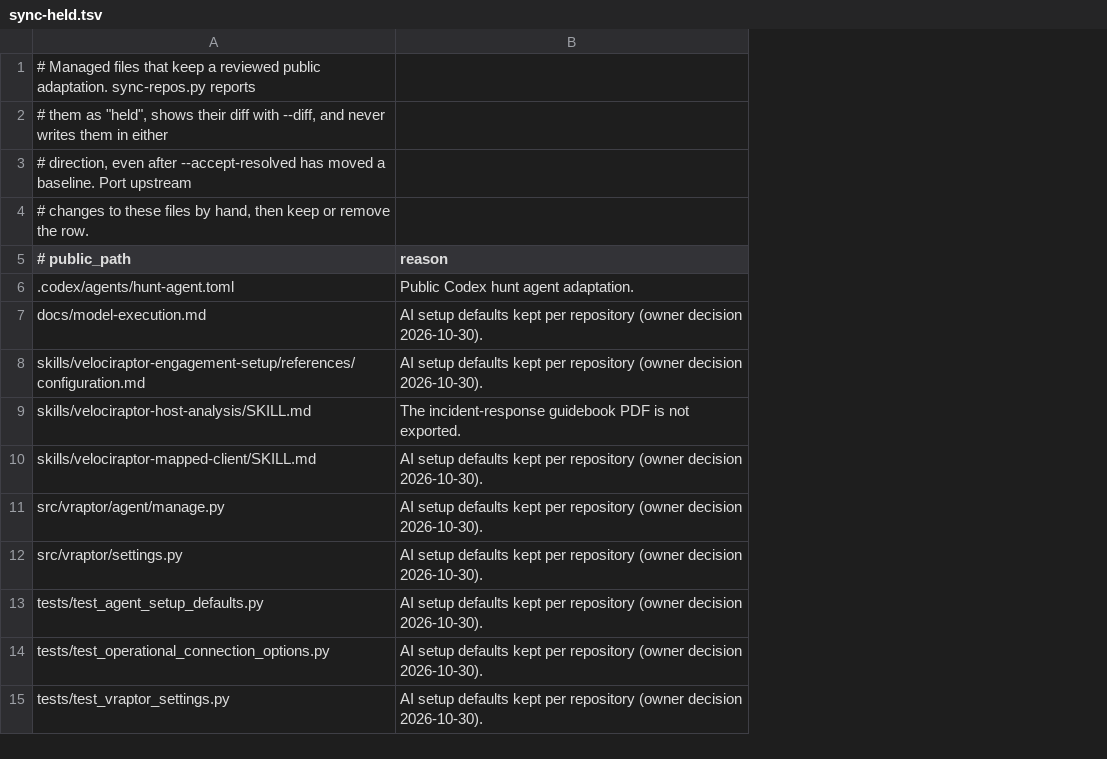
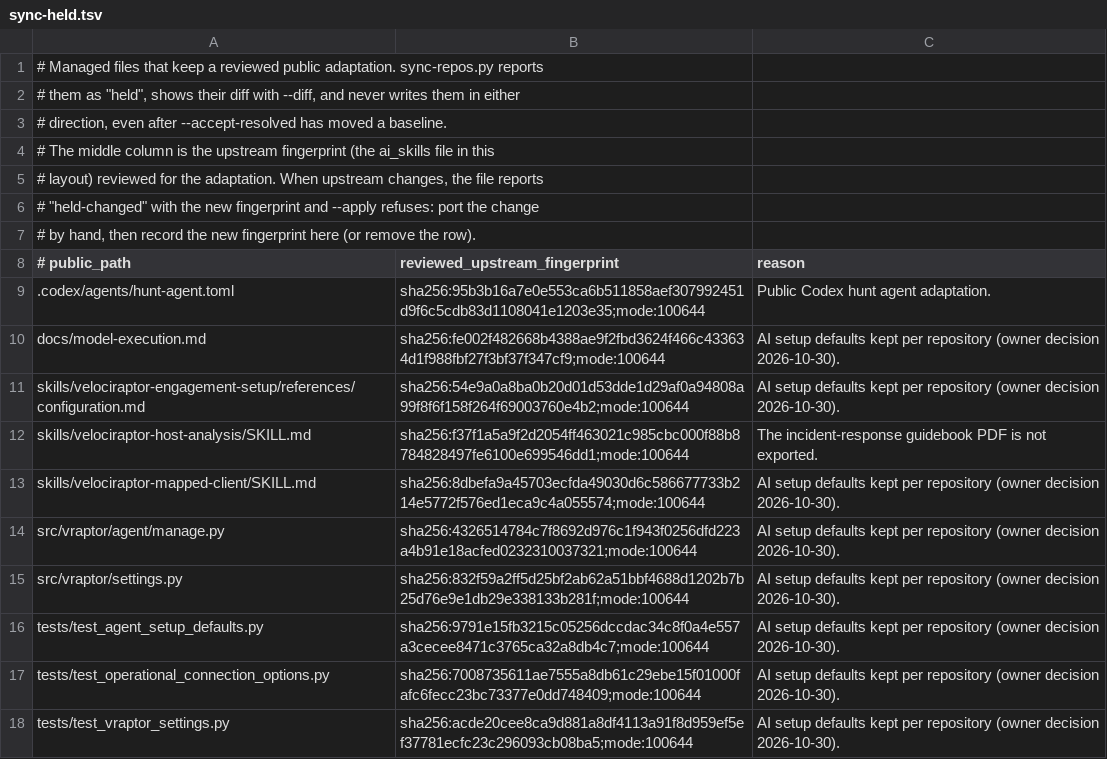
Before and after one commit to mgreen27/velociraptor-skills, a TSV file: config/sync-held.tsv, drawn as a sheet; addresses are those after the commit; the diff names each change by its address in the sheet, - before the commit and + after, or states it on an @@ line.

```diff
--- a/config/sync-held.tsv
+++ b/config/sync-held.tsv
+column B (reviewed_upstream_fingerprint), rows 9-18: sha256:95b3b16a7e0e553ca6b511858aef307992451d9f6c5cdb83d1108041e1203e35;mode:100644 | sha256:fe002f482668b4388ae9f2fbd3624f466c433634d1f988fbf27f3bf37f347cf9;mode:100644 | sha256:54e9a0a8ba0b20d01d53dde1d29af0a94808a99f8f6f158f264f69003760e4b2;mode:100644 | sha256:f37f1a5a9f2d2054ff463021c985cbc000f88b8784828497fe6100e699546dd1;mode:100644 | sha256:8dbefa9a45703ecfda49030d6c586677733b214e5772f576ed1eca9c4a055574;mode:100644 | sha256:4326514784c7f8692d976c1f943f0256dfd223a4b91e18acfed0232310037321;mode:100644 | sha256:832f59a2ff5d25bf2ab62a51bbf4688d1202b7b25d76e9e1db29e338133b281f;mode:100644 | sha256:9791e15fb3215c05256dccdac34c8f0a4e557a3cecee8471c3765ca32a8db4c7;mode:100644 | sha256:7008735611ae7555a8db61c29ebe15f01000fafc6fecc23bc73377e0dd748409;mode:100644 | sha256:acde20cee8ca9d881a8df4113a91f8d959ef5ef37781ecfc23c296093cb08ba5;mode:100644
-A3 (# public_path): …a baseline. Port upstream
+A3 (# public_path): …a baseline.
-A4 (# public_path): # changes to these files by hand, then keep or remove the row.
+A4 (# public_path): # The middle column is the upstream fingerprint (the ai_skills file in this
+row 5: # layout) reviewed for the adaptation. When upstream changes, the file reports
+row 6: # "held-changed" with the new fingerprint and --apply refuses: port the change
+row 7: # by hand, then record the new fingerprint here (or remove the row).
```
Also changed, not shown: 10 other files.
